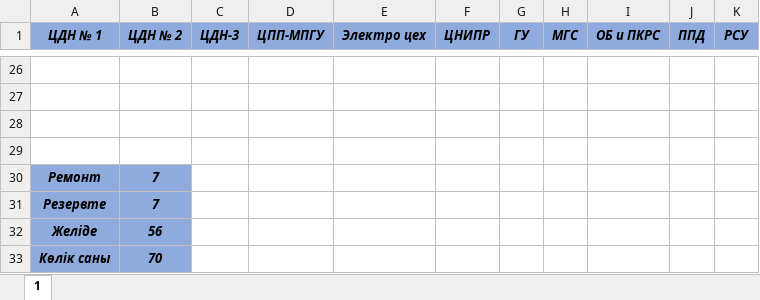
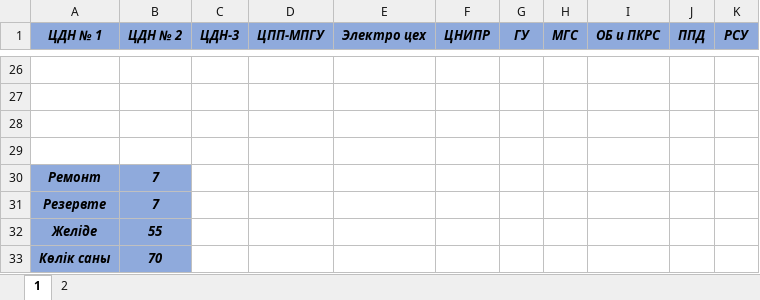
Before and after one commit to aura2889/summary, an Excel workbook: raw/K8.xlsx, sheet 1, drawn as a sheet; only a part is shown, gaps mark what is left out; values as stored, in another font and other column widths than the file's, no borders; the diff names each change by its address in the sheet, - before the commit and + after, or states it on an @@ line.

```diff
--- a/raw/K8.xlsx (sheet 1)
+++ b/raw/K8.xlsx (sheet 1)
+sheet tab: 2
-B32 (ЦДН № 2): 56
+B32 (ЦДН № 2): 55
```
Also changed, not shown: raw/BUS.xlsx, raw/D3.xlsx, 10 other files.
